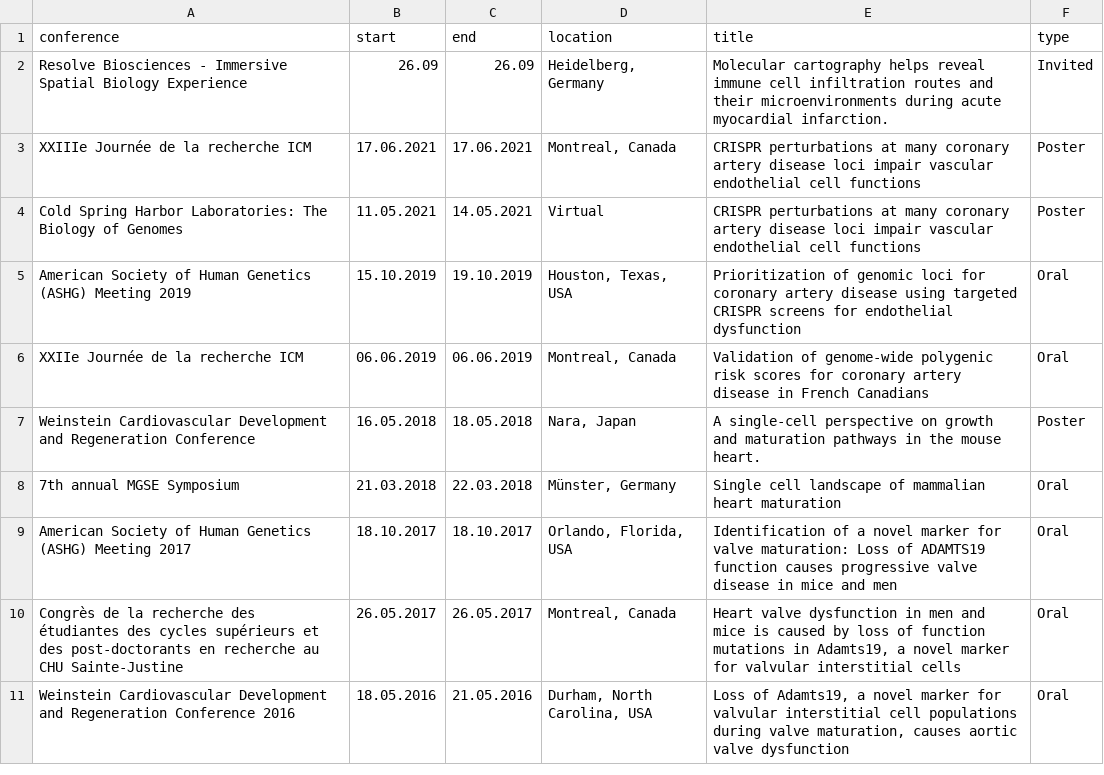
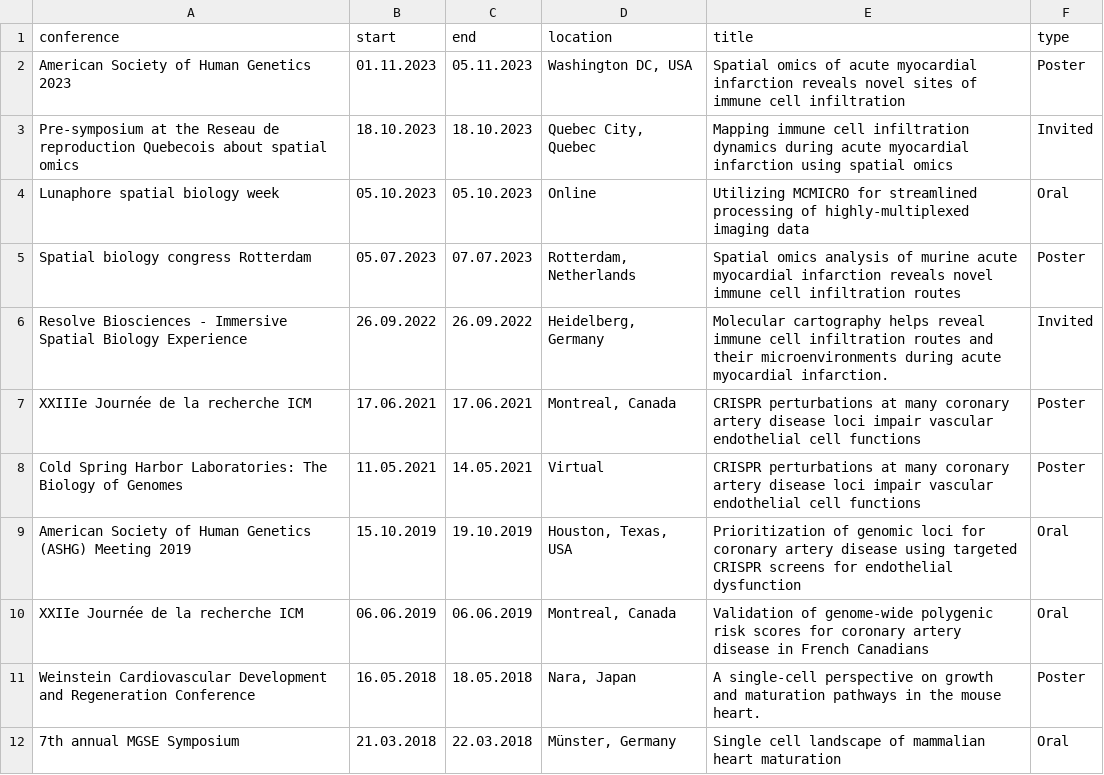
Before and after one commit to FloWuenne/FlorianWuennemann_CV, a CSV file: data/presentations.csv, drawn as a sheet; only a part is shown; the shorter side is filled out with more unchanged rows.

```diff
--- a/data/presentations.csv
+++ b/data/presentations.csv
@@ -1,3 +1,7 @@
 conference,start,end,location,title,type
-Resolve Biosciences - Immersive Spatial Biology Experience,26.09,26.09,"Heidelberg, Germany",Molecular cartography helps reveal immune cell infiltration routes and their microenvironments during acute myocardial infarction.,Invited
+American Society of Human Genetics 2023,01.11.2023,05.11.2023,"Washington DC, USA",Spatial omics of acute myocardial infarction reveals novel sites of immune cell infiltration,Poster
+Pre-symposium at the Reseau de reproduction Quebecois about spatial omics,18.10.2023,18.10.2023,"Quebec City, Quebec",Mapping immune cell infiltration dynamics during acute myocardial infarction using spatial omics,Invited
+Lunaphore spatial biology week,05.10.2023,05.10.2023,Online,Utilizing MCMICRO for streamlined processing of highly-multiplexed imaging data,Oral
+Spatial biology congress Rotterdam,05.07.2023,07.07.2023,"Rotterdam, Netherlands",Spatial omics analysis of murine acute myocardial infarction reveals novel immune cell infiltration routes,Poster
+Resolve Biosciences - Immersive Spatial Biology Experience,26.09.2022,26.09.2022,"Heidelberg, Germany",Molecular cartography helps reveal immune cell infiltration routes and their microenvironments during acute myocardial infarction.,Invited
 XXIIIe Journée de la recherche ICM,17.06.2021,17.06.2021,"Montreal, Canada",CRISPR perturbations at many coronary artery disease loci impair vascular endothelial cell functions,Poster
```
Also changed, not shown: 2 other files.
